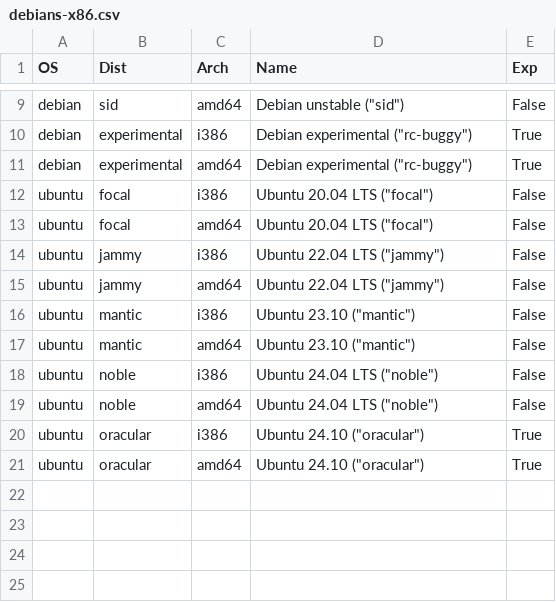
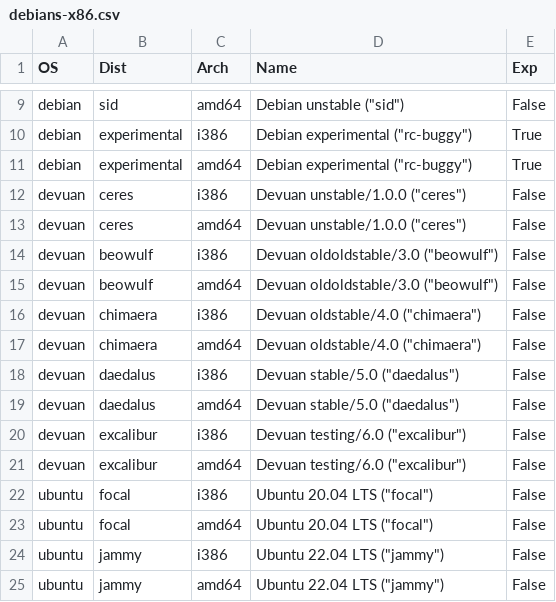
Before and after one commit to johang/sd-card-images, a CSV file: debians-x86.csv, drawn as a sheet; only a part is shown, gaps mark what is left out; the shorter side is filled out with more unchanged rows.

Commit message:
rebuild-debian-csv: Add Devuan Linux release names.
Needs: rebuild-debian-csv: Use dist names not ls-lR.gz.

debians-arm.csv
debians-x86.csv

```diff
--- a/debians-x86.csv
+++ b/debians-x86.csv
@@ -11,2 +11,12 @@ debian,experimental,i386,"Debian experimental (""rc-buggy"")",True
 debian,experimental,amd64,"Debian experimental (""rc-buggy"")",True
+devuan,ceres,i386,"Devuan unstable/1.0.0 (""ceres"")",False
+devuan,ceres,amd64,"Devuan unstable/1.0.0 (""ceres"")",False
+devuan,beowulf,i386,"Devuan oldoldstable/3.0 (""beowulf"")",False
+devuan,beowulf,amd64,"Devuan oldoldstable/3.0 (""beowulf"")",False
+devuan,chimaera,i386,"Devuan oldstable/4.0 (""chimaera"")",False
+devuan,chimaera,amd64,"Devuan oldstable/4.0 (""chimaera"")",False
+devuan,daedalus,i386,"Devuan stable/5.0 (""daedalus"")",False
+devuan,daedalus,amd64,"Devuan stable/5.0 (""daedalus"")",False
+devuan,excalibur,i386,"Devuan testing/6.0 (""excalibur"")",False
+devuan,excalibur,amd64,"Devuan testing/6.0 (""excalibur"")",False
 ubuntu,focal,i386,"Ubuntu 20.04 LTS (""focal"")",False
```
Also changed, not shown: debians-arm.csv, 1 other file.
